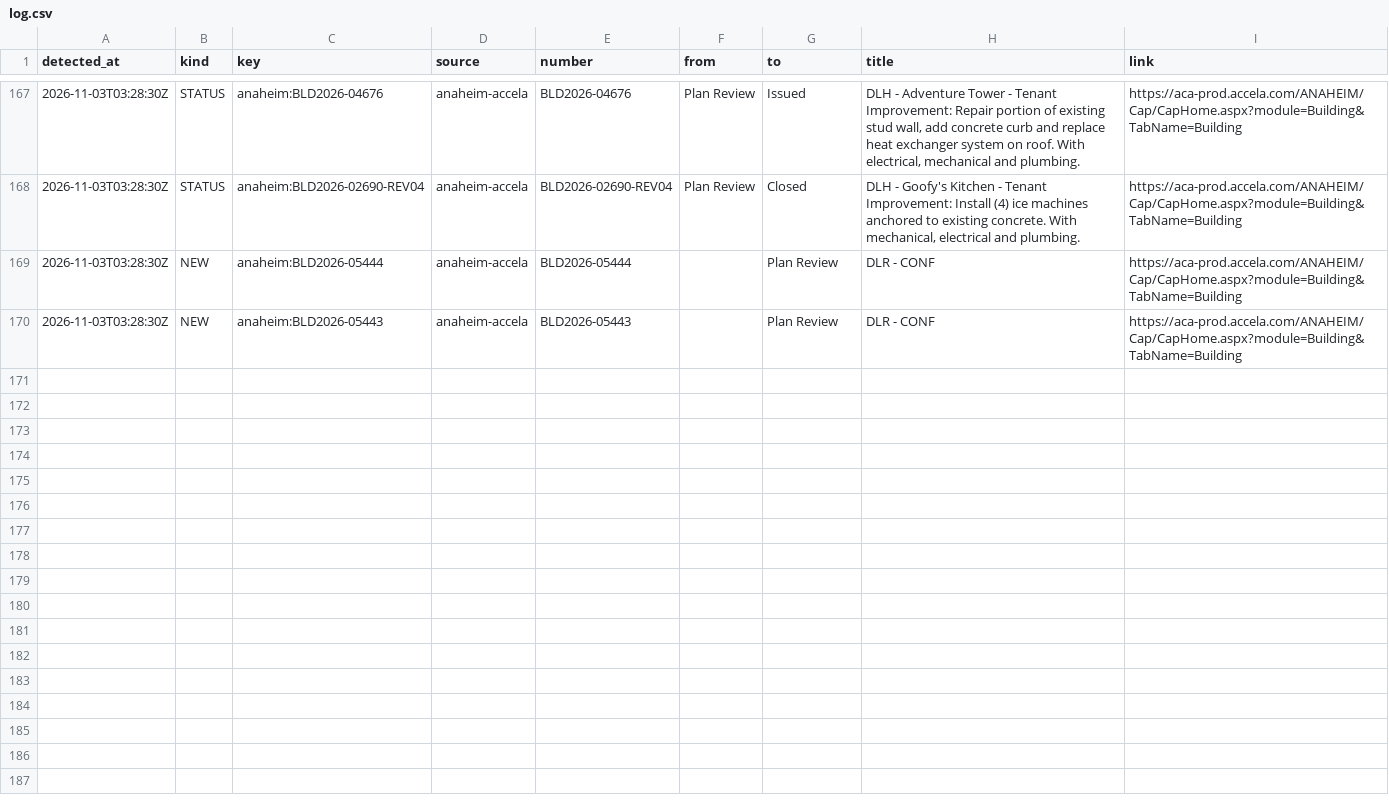
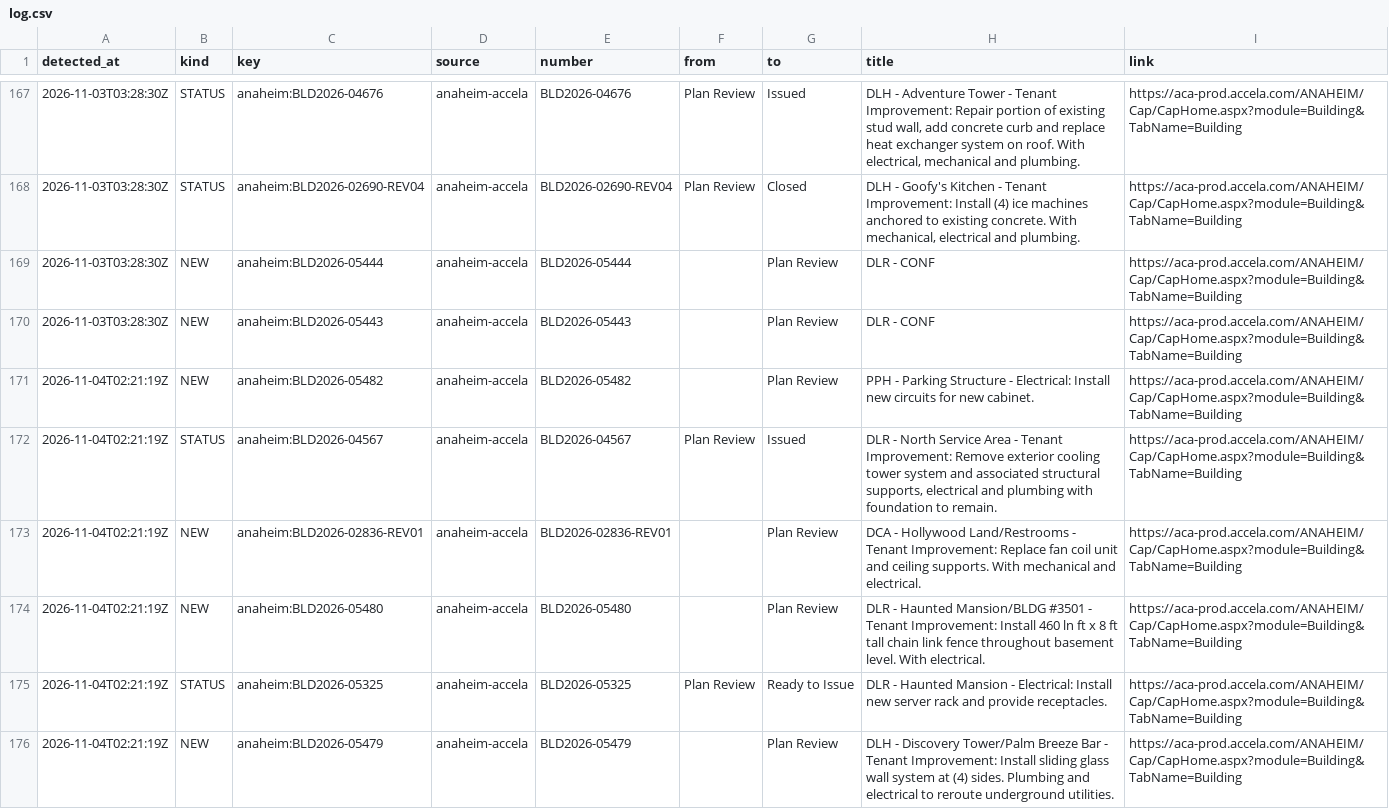
Before and after one commit to scoopdisney/dlr-permit-watch, a CSV file: data/scan/log.csv, drawn as a sheet; only a part is shown, gaps mark what is left out; the diff names each change by its address in the sheet, - before the commit and + after, or states it on an @@ line.

```diff
--- a/data/scan/log.csv
+++ b/data/scan/log.csv
+row 171: 2026-11-04T02:21:19Z | NEW | anaheim:BLD2026-05482 | anaheim-accela | BLD2026-05482 |  | Plan Review | PPH - Parking Structure - Electrical: Install new circuits for new cabinet. | https://aca-prod.accela.com/ANAHEIM/Cap/CapHome.aspx?module=Building&TabName=Building
+row 172: 2026-11-04T02:21:19Z | STATUS | anaheim:BLD2026-04567 | anaheim-accela | BLD2026-04567 | Plan Review | Issued | DLR - North Service Area - Tenant Improvement: Remove exterior cooling tower system and associated structural supports, electrical and plumbing with foundation to remain. | https://aca-prod.accela.com/ANAHEIM/Cap/CapHome.aspx?module=Building&TabName=Building
+row 173: 2026-11-04T02:21:19Z | NEW | anaheim:BLD2026-02836-REV01 | anaheim-accela | BLD2026-02836-REV01 |  | Plan Review | DCA - Hollywood Land/Restrooms - Tenant Improvement: Replace fan coil unit and ceiling supports. With mechanical and electrical. | https://aca-prod.accela.com/ANAHEIM/Cap/CapHome.aspx?module=Building&TabName=Building
+row 174: 2026-11-04T02:21:19Z | NEW | anaheim:BLD2026-05480 | anaheim-accela | BLD2026-05480 |  | Plan Review | DLR - Haunted Mansion/BLDG #3501 - Tenant Improvement: Install 460 ln ft x 8 ft tall chain link fence throughout basement level. With electrical. | https://aca-prod.accela.com/ANAHEIM/Cap/CapHome.aspx?module=Building&TabName=Building
+row 175: 2026-11-04T02:21:19Z | STATUS | anaheim:BLD2026-05325 | anaheim-accela | BLD2026-05325 | Plan Review | Ready to Issue | DLR - Haunted Mansion - Electrical: Install new server rack and provide receptacles. | https://aca-prod.accela.com/ANAHEIM/Cap/CapHome.aspx?module=Building&TabName=Building
+row 176: 2026-11-04T02:21:19Z | NEW | anaheim:BLD2026-05479 | anaheim-accela | BLD2026-05479 |  | Plan Review | DLH - Discovery Tower/Palm Breeze Bar - Tenant Improvement: Install sliding glass wall system at (4) sides. Plumbing and electrical to reroute underground utilities. | https://aca-prod.accela.com/ANAHEIM/Cap/CapHome.aspx?module=Building&TabName=Building
```
Also changed, not shown: data/scan/records.csv, 2 other files.
